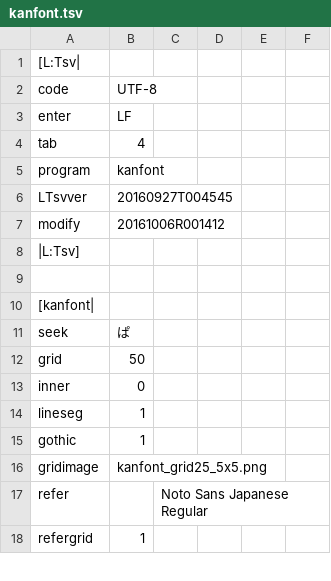
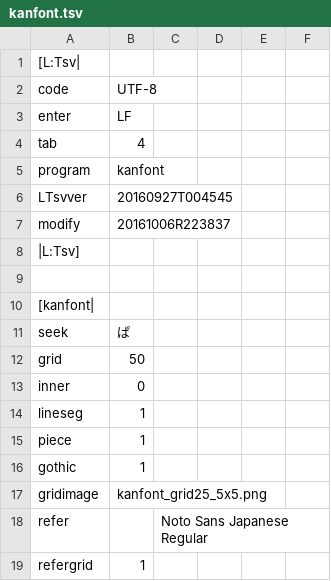
Before and after one commit to ooblog/LTsv10kanedit, a TSV file: kanfont.tsv, drawn as a sheet; only a part is shown.

```diff
--- a/kanfont.tsv
+++ b/kanfont.tsv
@@ -6,3 +6,3 @@ program	kanfont
 LTsvver	20160927T004545
-modify	20161006R001412
+modify	20161006R223837
 |L:Tsv]
@@ -14,2 +14,3 @@ inner	0
 lineseg	1
+piece	1
 gothic	1
```
Also changed, not shown: LTsv/LTsv_glyph.tsv, LTsv/kanchar.tsv, 4 other files.
